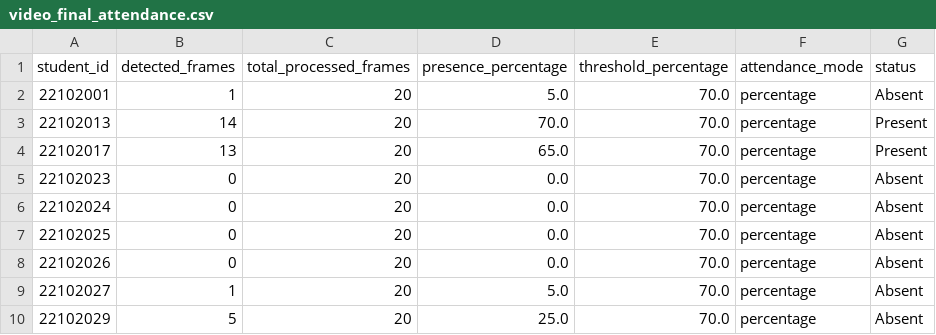
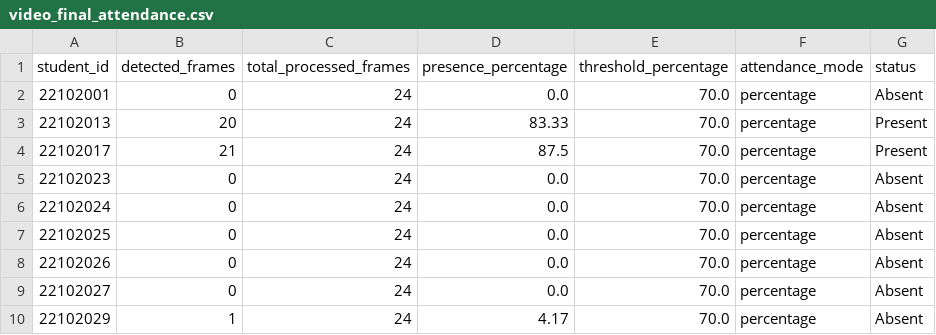
Before and after one commit to mehedinaeem/Hybrid_Attendance_System, a CSV file: attendance_logs/video_final_attendance.csv, drawn as a sheet.

```diff
--- a/attendance_logs/video_final_attendance.csv
+++ b/attendance_logs/video_final_attendance.csv
@@ -1,10 +1,10 @@
 student_id,detected_frames,total_processed_frames,presence_percentage,threshold_percentage,attendance_mode,status
-22102001,1,20,5.0,70.0,percentage,Absent
-22102013,14,20,70.0,70.0,percentage,Present
-22102017,13,20,65.0,70.0,percentage,Present
-22102023,0,20,0.0,70.0,percentage,Absent
-22102024,0,20,0.0,70.0,percentage,Absent
-22102025,0,20,0.0,70.0,percentage,Absent
-22102026,0,20,0.0,70.0,percentage,Absent
-22102027,1,20,5.0,70.0,percentage,Absent
-22102029,5,20,25.0,70.0,percentage,Absent
+22102001,0,24,0.0,70.0,percentage,Absent
+22102013,20,24,83.33,70.0,percentage,Present
+22102017,21,24,87.5,70.0,percentage,Present
+22102023,0,24,0.0,70.0,percentage,Absent
+22102024,0,24,0.0,70.0,percentage,Absent
+22102025,0,24,0.0,70.0,percentage,Absent
+22102026,0,24,0.0,70.0,percentage,Absent
+22102027,0,24,0.0,70.0,percentage,Absent
+22102029,1,24,4.17,70.0,percentage,Absent
```
Also changed, not shown: attendance_logs/video_frame_presence_log.csv, 8 other files.
